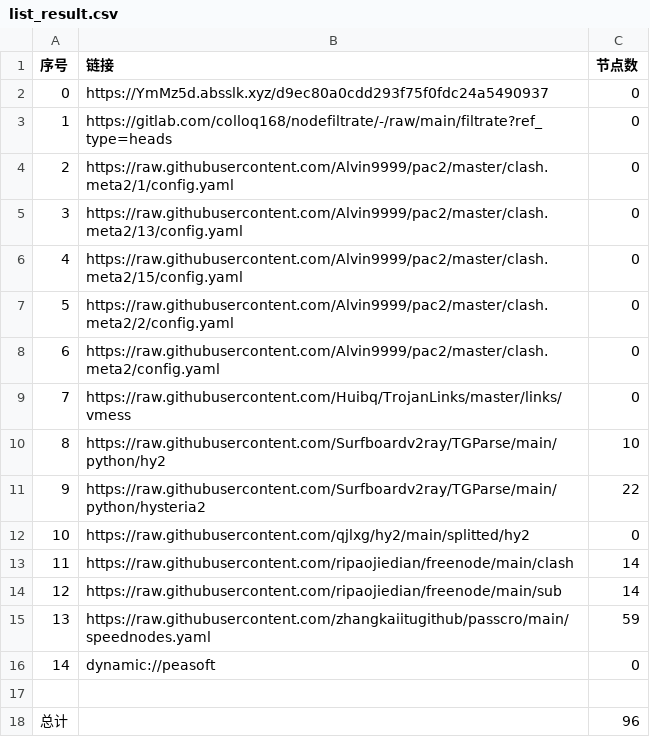
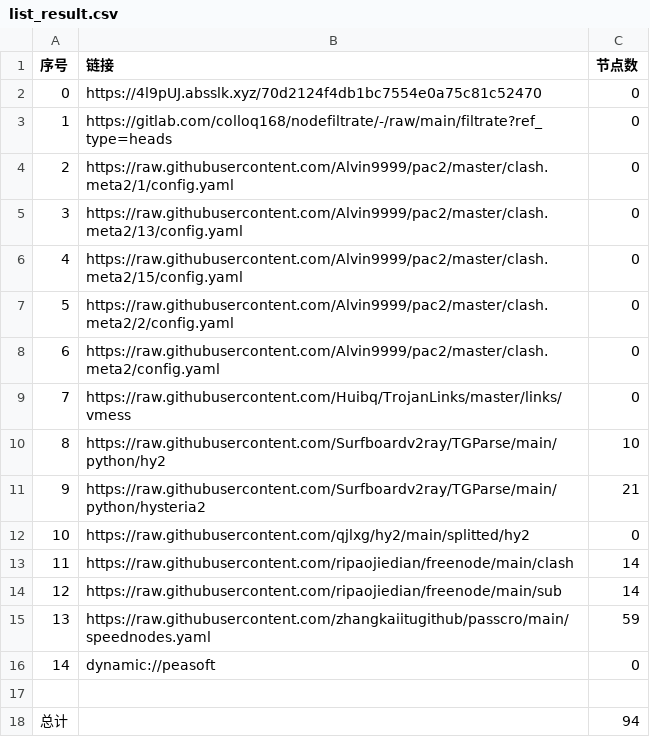
Before and after one commit to xlh001/AutoMergePublicNodes, a CSV file: list_result.csv, drawn as a sheet.

```diff
--- a/list_result.csv
+++ b/list_result.csv
@@ -1,3 +1,3 @@
 序号,链接,节点数
-0,https://YmMz5d.absslk.xyz/d9ec80a0cdd293f75f0fdc24a5490937,0
+0,https://4l9pUJ.absslk.xyz/70d2124f4db1bc7554e0a75c81c52470,0
 1,https://gitlab.com/colloq168/nodefiltrate/-/raw/main/filtrate?ref_type=heads,0
@@ -10,3 +10,3 @@
 8,https://raw.githubusercontent.com/Surfboardv2ray/TGParse/main/python/hy2,10
-9,https://raw.githubusercontent.com/Surfboardv2ray/TGParse/main/python/hysteria2,22
+9,https://raw.githubusercontent.com/Surfboardv2ray/TGParse/main/python/hysteria2,21
 10,https://raw.githubusercontent.com/qjlxg/hy2/main/splitted/hy2,0
@@ -17,2 +17,2 @@
 
-总计,,96
+总计,,94
```
Also changed, not shown: 6 other files.
